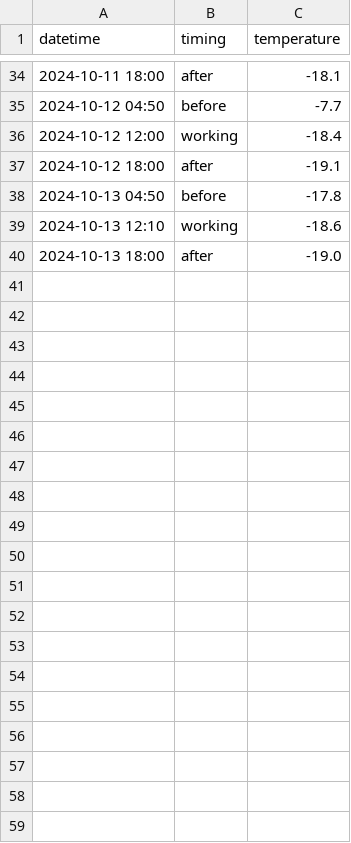
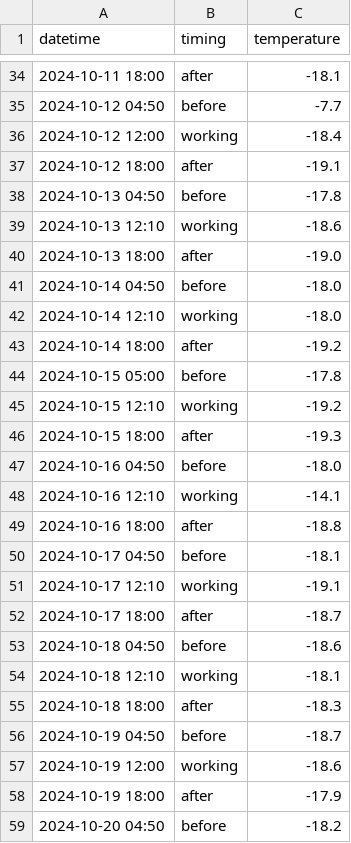
Before and after one commit to marunaka-food-corp/ondotori-ws-settings, a CSV file: docs/data/unit02/unit02_202410.csv, drawn as a sheet; only a part is shown, gaps mark what is left out; the diff covers the shown part only.

```diff
--- a/docs/data/unit02/unit02_202410.csv
+++ b/docs/data/unit02/unit02_202410.csv
@@ -40 +40,20 @@ datetime,timing,temperature
 2024-10-13 18:00,after,-19.0
+2024-10-14 04:50,before,-18.0
+2024-10-14 12:10,working,-18.0
+2024-10-14 18:00,after,-19.2
+2024-10-15 05:00,before,-17.8
+2024-10-15 12:10,working,-19.2
+2024-10-15 18:00,after,-19.3
+2024-10-16 04:50,before,-18.0
+2024-10-16 12:10,working,-14.1
+2024-10-16 18:00,after,-18.8
+2024-10-17 04:50,before,-18.1
+2024-10-17 12:10,working,-19.1
+2024-10-17 18:00,after,-18.7
+2024-10-18 04:50,before,-18.6
+2024-10-18 12:10,working,-18.1
+2024-10-18 18:00,after,-18.3
+2024-10-19 04:50,before,-18.7
+2024-10-19 12:00,working,-18.6
+2024-10-19 18:00,after,-17.9
+2024-10-20 04:50,before,-18.2
```
Also changed, not shown: 35 added rows elsewhere in this file, docs/data/unit01/unit01_202410.csv, docs/data/unit03/unit03_202410.csv, 42 other files.
